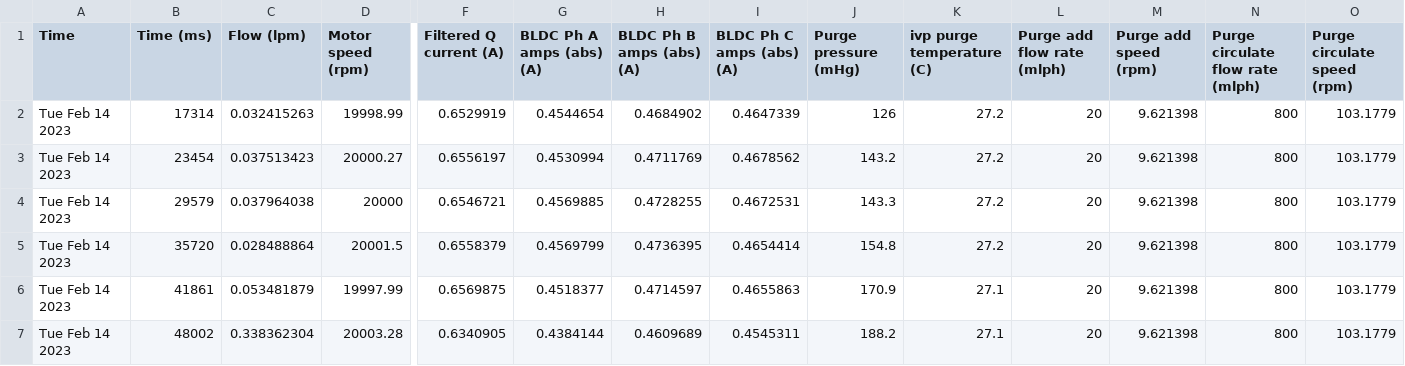
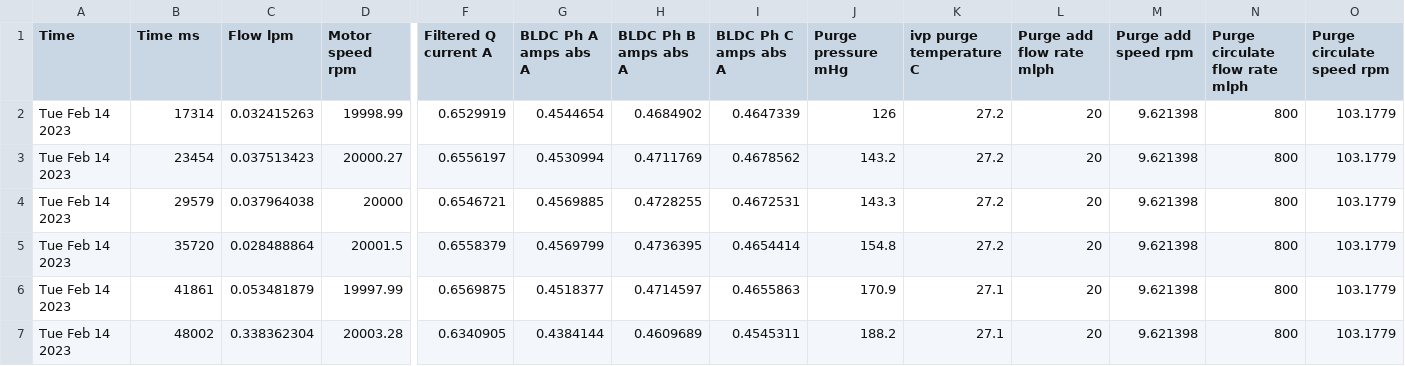
Before and after one commit to Nerdlik/data, a CSV file: DC_CP00127_QDM0010_37degC_3.5_2023-2-14-1520.csv, drawn as a sheet; only a part is shown, gaps mark what is left out; the diff covers the shown part only; the diff names each change by its address in the sheet, - before the commit and + after, or states it on an @@ line.

Commit message:
Update DC_CP00127_QDM0010_37degC_3.5_2023-2-14-1520.csv

```diff
--- a/DC_CP00127_QDM0010_37degC_3.5_2023-2-14-1520.csv
+++ b/DC_CP00127_QDM0010_37degC_3.5_2023-2-14-1520.csv
-B1: Time (ms)
+B1: Time ms
-C1: Flow (lpm)
+C1: Flow lpm
-D1: Motor speed (rpm)
+D1: Motor speed rpm
-F1: Filtered Q current (A)
+F1: Filtered Q current A
-G1: BLDC Ph A amps (abs) (A)
+G1: BLDC Ph A amps abs A
-H1: BLDC Ph B amps (abs) (A)
+H1: BLDC Ph B amps abs A
-I1: BLDC Ph C amps (abs) (A)
+I1: BLDC Ph C amps abs A
-J1: Purge pressure (mHg)
+J1: Purge pressure mHg
-K1: ivp purge temperature (C)
+K1: ivp purge temperature C
-L1: Purge add flow rate (mlph)
+L1: Purge add flow rate mlph
-M1: Purge add speed (rpm)
+M1: Purge add speed rpm
-N1: Purge circulate flow rate (mlph)
+N1: Purge circulate flow rate mlph
-O1: Purge circulate speed (rpm)
+O1: Purge circulate speed rpm
```
Also changed, not shown: 7 edited cells elsewhere in this file.
